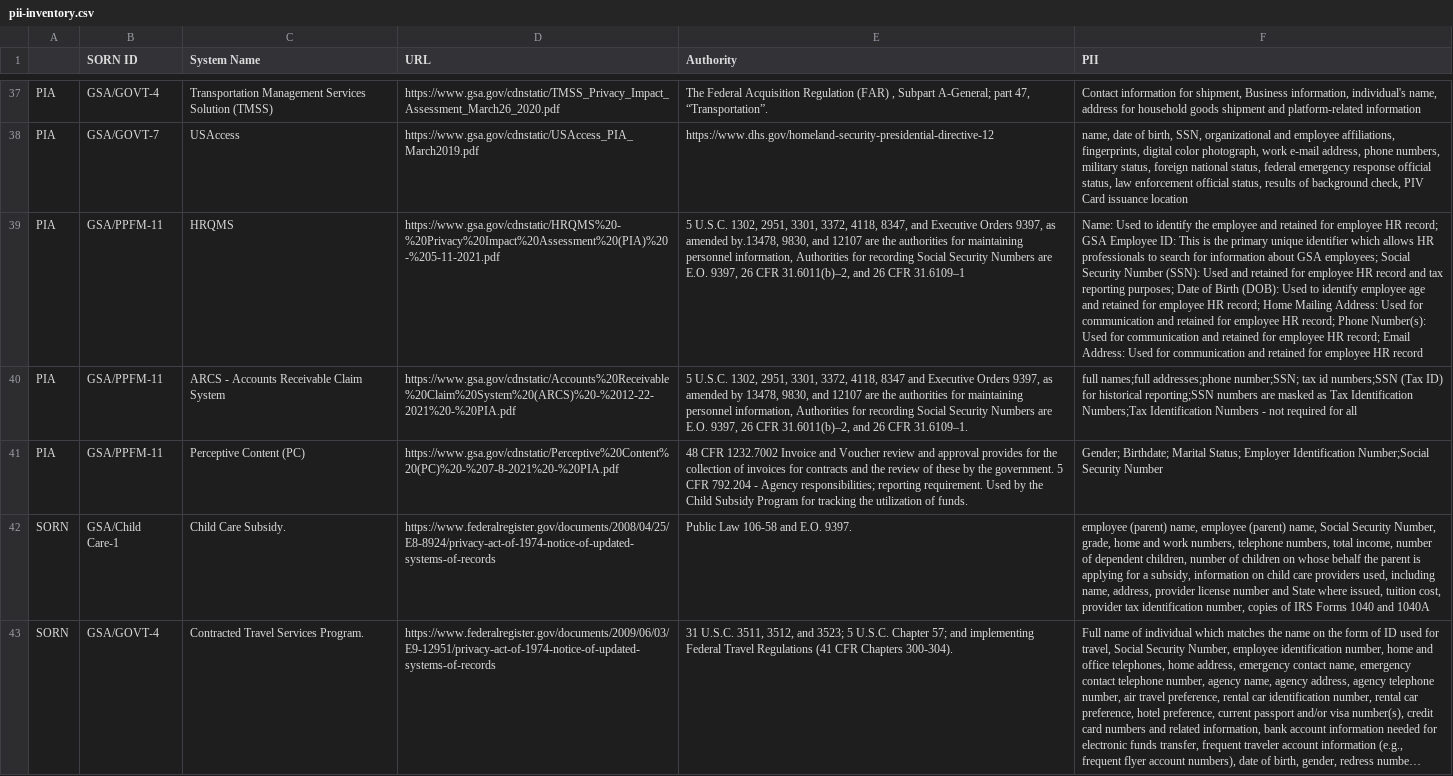
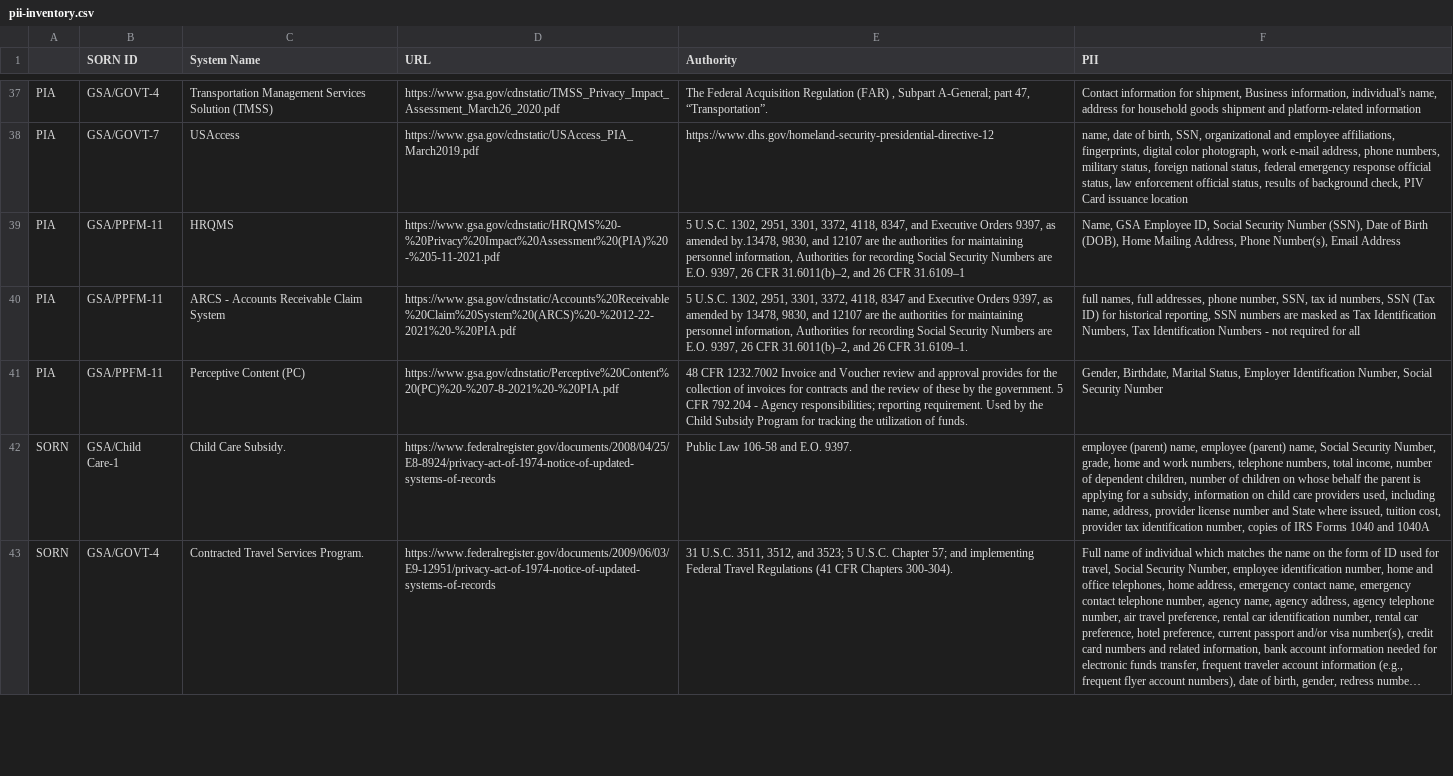
Before and after one commit to 18F/privacy-dashboard, a CSV file: _data/pii-inventory.csv, drawn as a sheet; only a part is shown, gaps mark what is left out; long unchanged cells end in …; the diff names each change by its address in the sheet, - before the commit and + after, or states it on an @@ line.

Commit message:
publish data on 2022-08-24

```diff
--- a/_data/pii-inventory.csv
+++ b/_data/pii-inventory.csv
-F39 (PII): Name: Used to identify the employee and retained for employee HR record; GSA Employee ID: This is the primary unique identifier which allows HR professionals to search for information about GSA employees; Social Security Number (SSN): Used and retained for employee HR record and tax reporting purposes; Date of Birth (DOB): Used to identify employee age and retained for employee HR record; Home Mailing Address: Used for communication and retained for employee HR record; Phone Number(s): Used for communication and retained for employee HR record; Email Address: Used for communication and retained for employee HR record
+F39 (PII): Name, GSA Employee ID, Social Security Number (SSN), Date of Birth (DOB), Home Mailing Address, Phone Number(s), Email Address
-F40 (PII): full names;full addresses;phone number;SSN; tax id numbers;SSN (Tax ID) for historical reporting;SSN numbers are masked as Tax Identification Numbers;Tax Identification Numbers…
+F40 (PII): full names, full addresses, phone number, SSN, tax id numbers, SSN (Tax ID) for historical reporting, SSN numbers are masked as Tax Identification Numbers, Tax Identification Numbers…
-F41 (PII): Gender; Birthdate; Marital Status; Employer Identification Number;Social Security Number
+F41 (PII): Gender, Birthdate, Marital Status, Employer Identification Number, Social Security Number
```
